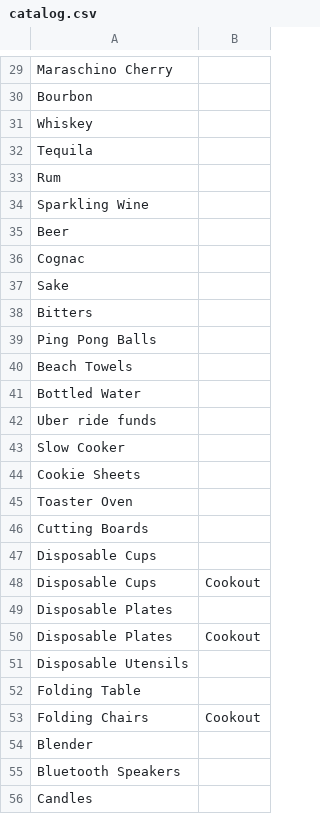
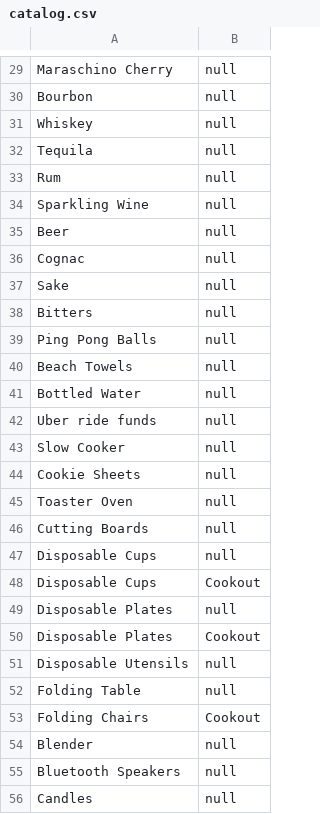
Before and after one commit to patton307/SchindigApp, a CSV file: catalog.csv, drawn as a sheet; only a part is shown, gaps mark what is left out; the diff covers the shown part only; the diff names each change by its address in the sheet, - before the commit and + after, or states it on an @@ line.

```diff
--- a/catalog.csv
+++ b/catalog.csv
-B29:B47: (empty)
+B29:B47: null
-B49: (empty)
+B49: null
-B51:B52: (empty)
+B51:B52: null
-B54:B56: (empty)
+B54:B56: null
```
Also changed, not shown: 1 added row, 1 removed row and 44 edited cells elsewhere in this file, wizard.csv, 2 other files.
